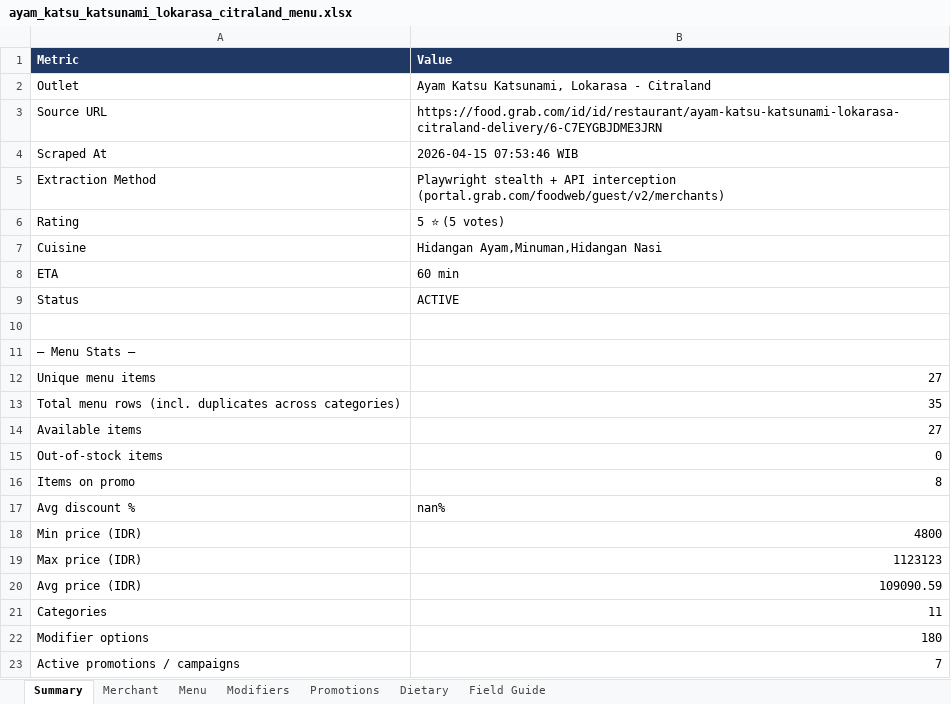
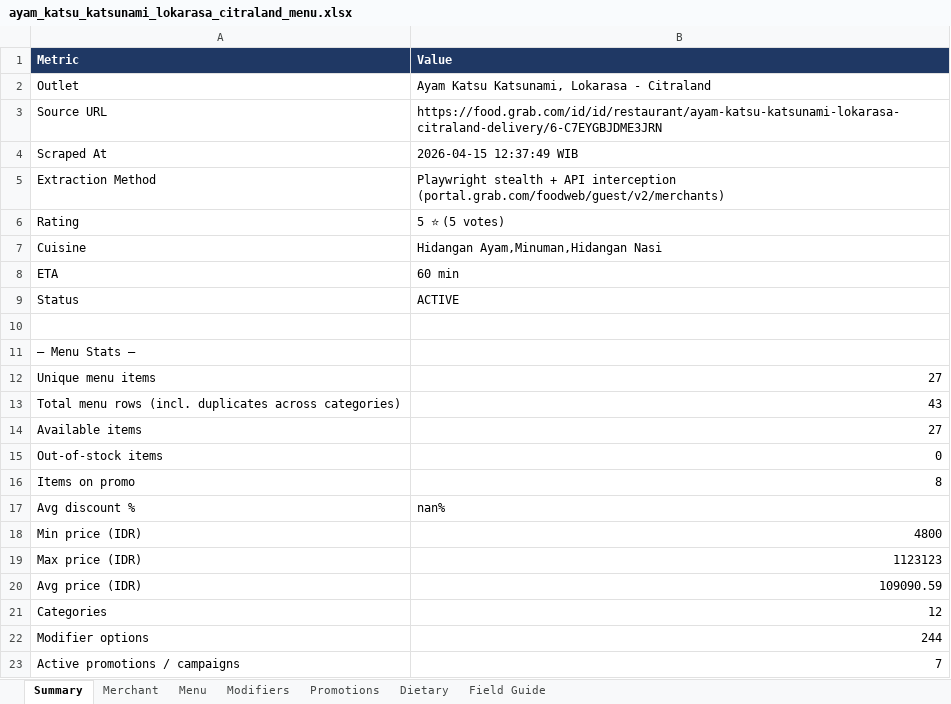
Before and after one commit to kemasghani/scrapping-automation, an Excel workbook: out/ayam_katsu_katsunami_lokarasa_citraland_menu.xlsx, sheet Summary, drawn as a sheet; values as stored, in another font and other column widths than the file's, no borders; the diff names each change by its address in the sheet, - before the commit and + after, or states it on an @@ line.

```diff
--- a/out/ayam_katsu_katsunami_lokarasa_citraland_menu.xlsx (sheet Summary)
+++ b/out/ayam_katsu_katsunami_lokarasa_citraland_menu.xlsx (sheet Summary)
-B4 (Value): 2026-04-15 07:53:46 WIB
+B4 (Value): 2026-04-15 12:37:49 WIB
-B13 (Value): 35
+B13 (Value): 43
-B21 (Value): 11
+B21 (Value): 12
-B22 (Value): 180
+B22 (Value): 244
```
Also changed, not shown: sheet Modifiers, sheet Menu, sheet Promotions, sheet Merchant, 2 other files.
